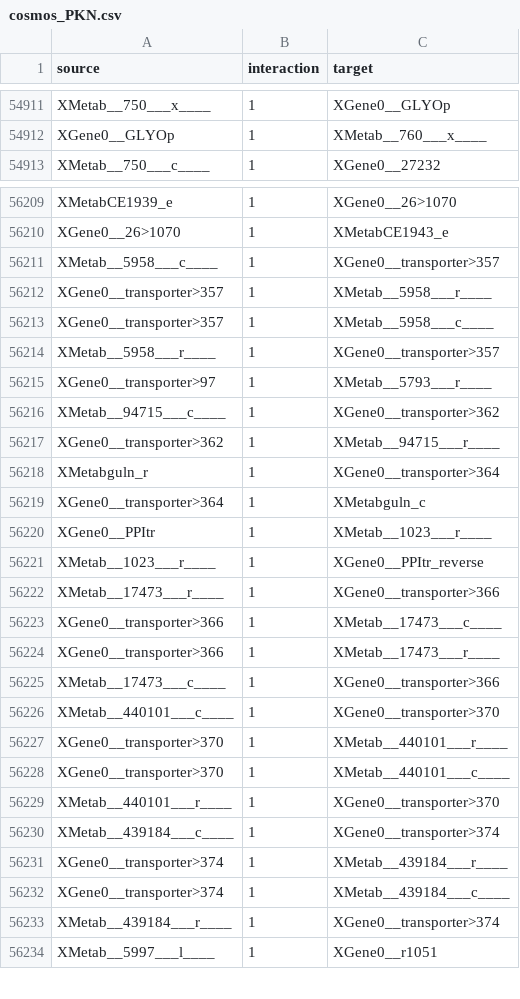
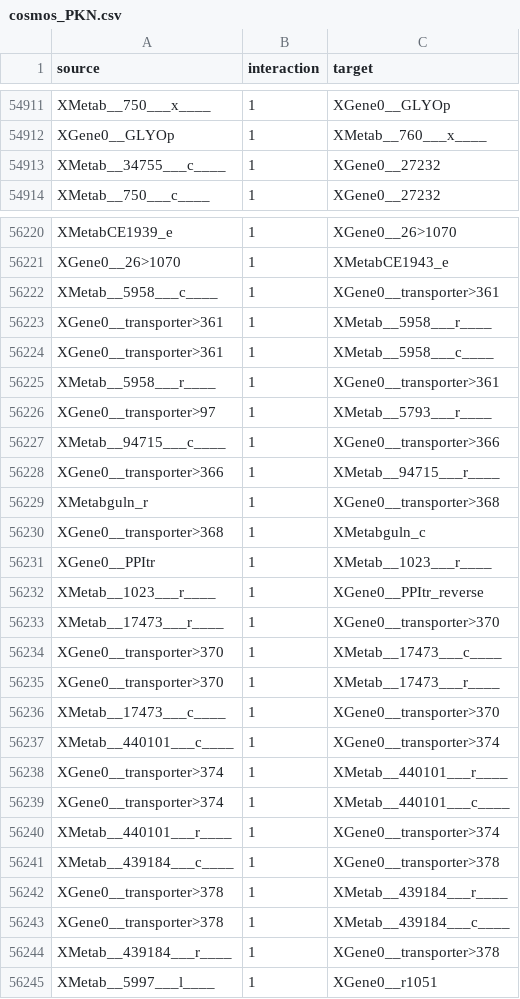
Before and after one commit to saezlab/cosmos_meta_PKN_redhuman, a CSV file: result/cosmos_PKN.csv, drawn as a sheet; only a part is shown, gaps mark what is left out; the diff covers the shown part only.

```diff
--- a/result/cosmos_PKN.csv
+++ b/result/cosmos_PKN.csv
@@ -54912,2 +54912,3 @@ XMetab__750___x____,1,XGene0__GLYOp
 XGene0__GLYOp,1,XMetab__760___x____
+XMetab__34755___c____,1,XGene0__27232
 XMetab__750___c____,1,XGene0__27232
@@ -56210,25 +56221,25 @@ XMetabCE1939_e,1,XGene0__26>1070
 XGene0__26>1070,1,XMetabCE1943_e
-XMetab__5958___c____,1,XGene0__transporter>357
-XGene0__transporter>357,1,XMetab__5958___r____
-XGene0__transporter>357,1,XMetab__5958___c____
-XMetab__5958___r____,1,XGene0__transporter>357
+XMetab__5958___c____,1,XGene0__transporter>361
+XGene0__transporter>361,1,XMetab__5958___r____
+XGene0__transporter>361,1,XMetab__5958___c____
+XMetab__5958___r____,1,XGene0__transporter>361
 XGene0__transporter>97,1,XMetab__5793___r____
-XMetab__94715___c____,1,XGene0__transporter>362
-XGene0__transporter>362,1,XMetab__94715___r____
-XMetabguln_r,1,XGene0__transporter>364
-XGene0__transporter>364,1,XMetabguln_c
+XMetab__94715___c____,1,XGene0__transporter>366
+XGene0__transporter>366,1,XMetab__94715___r____
+XMetabguln_r,1,XGene0__transporter>368
+XGene0__transporter>368,1,XMetabguln_c
 XGene0__PPItr,1,XMetab__1023___r____
 XMetab__1023___r____,1,XGene0__PPItr_reverse
-XMetab__17473___r____,1,XGene0__transporter>366
-XGene0__transporter>366,1,XMetab__17473___c____
-XGene0__transporter>366,1,XMetab__17473___r____
-XMetab__17473___c____,1,XGene0__transporter>366
-XMetab__440101___c____,1,XGene0__transporter>370
-XGene0__transporter>370,1,XMetab__440101___r____
-XGene0__transporter>370,1,XMetab__440101___c____
-XMetab__440101___r____,1,XGene0__transporter>370
-XMetab__439184___c____,1,XGene0__transporter>374
-XGene0__transporter>374,1,XMetab__439184___r____
-XGene0__transporter>374,1,XMetab__439184___c____
-XMetab__439184___r____,1,XGene0__transporter>374
+XMetab__17473___r____,1,XGene0__transporter>370
+XGene0__transporter>370,1,XMetab__17473___c____
+XGene0__transporter>370,1,XMetab__17473___r____
+XMetab__17473___c____,1,XGene0__transporter>370
+XMetab__440101___c____,1,XGene0__transporter>374
+XGene0__transporter>374,1,XMetab__440101___r____
+XGene0__transporter>374,1,XMetab__440101___c____
+XMetab__440101___r____,1,XGene0__transporter>374
+XMetab__439184___c____,1,XGene0__transporter>378
+XGene0__transporter>378,1,XMetab__439184___r____
+XGene0__transporter>378,1,XMetab__439184___c____
+XMetab__439184___r____,1,XGene0__transporter>378
 XMetab__5997___l____,1,XGene0__r1051
```
Also changed, not shown: 10 added rows and 56 edited cells elsewhere in this file, result/redhuman_network.csv, 1 other file.
